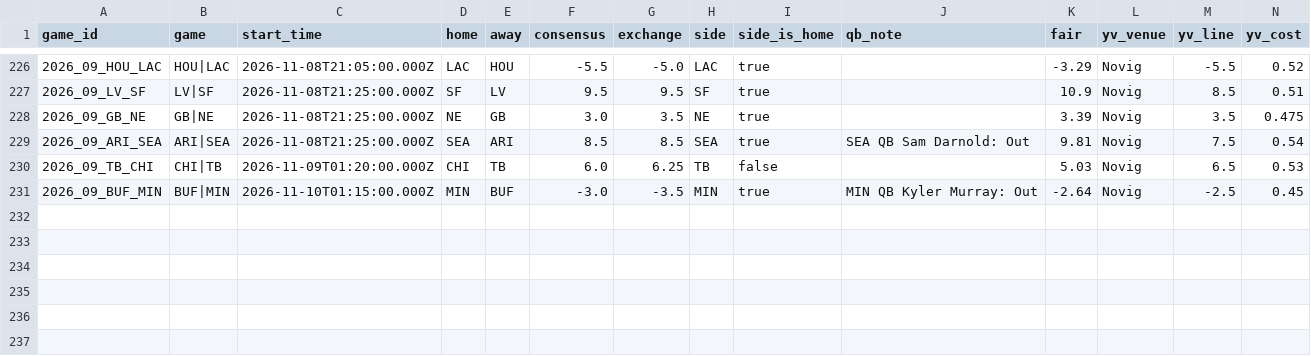
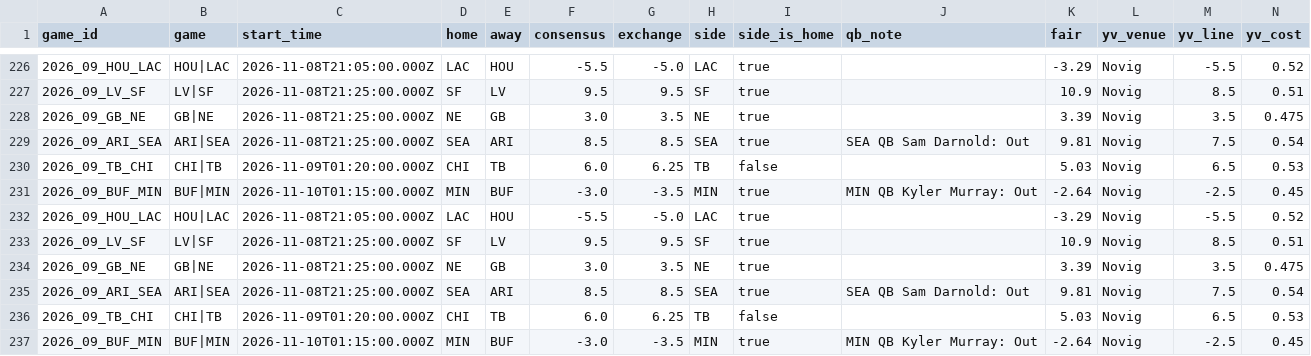
Before and after one commit to wbblanck/nfl-betting-model, a CSV file: data/live/ats_yv_runs_2026.csv, drawn as a sheet; only a part is shown, gaps mark what is left out; rows hold the shown columns only; the diff names each change by its address in the sheet, - before the commit and + after, or states it on an @@ line.

Commit message:
S1 live: 0 16 * * 0

```diff
--- a/data/live/ats_yv_runs_2026.csv
+++ b/data/live/ats_yv_runs_2026.csv
+row 232: 2026_09_HOU_LAC | HOU|LAC | 2026-11-08T21:05:00.000Z | LAC | HOU | -5.5 | -5.0 | LAC | true |  | -3.29 | Novig | -5.5 | 0.52
+row 233: 2026_09_LV_SF | LV|SF | 2026-11-08T21:25:00.000Z | SF | LV | 9.5 | 9.5 | SF | true |  | 10.9 | Novig | 8.5 | 0.51
+row 234: 2026_09_GB_NE | GB|NE | 2026-11-08T21:25:00.000Z | NE | GB | 3.0 | 3.5 | NE | true |  | 3.39 | Novig | 3.5 | 0.475
+row 235: 2026_09_ARI_SEA | ARI|SEA | 2026-11-08T21:25:00.000Z | SEA | ARI | 8.5 | 8.5 | SEA | true | SEA QB Sam Darnold: Out | 9.81 | Novig | 7.5 | 0.54
+row 236: 2026_09_TB_CHI | CHI|TB | 2026-11-09T01:20:00.000Z | CHI | TB | 6.0 | 6.25 | TB | false |  | 5.03 | Novig | 6.5 | 0.53
+row 237: 2026_09_BUF_MIN | BUF|MIN | 2026-11-10T01:15:00.000Z | MIN | BUF | -3.0 | -3.5 | MIN | true | MIN QB Kyler Murray: Out | -2.64 | Novig | -2.5 | 0.45
```
Also changed, not shown: data/live/ats_runs_2026.csv, data/live/mix_runs_2026.csv, 21 other files.
